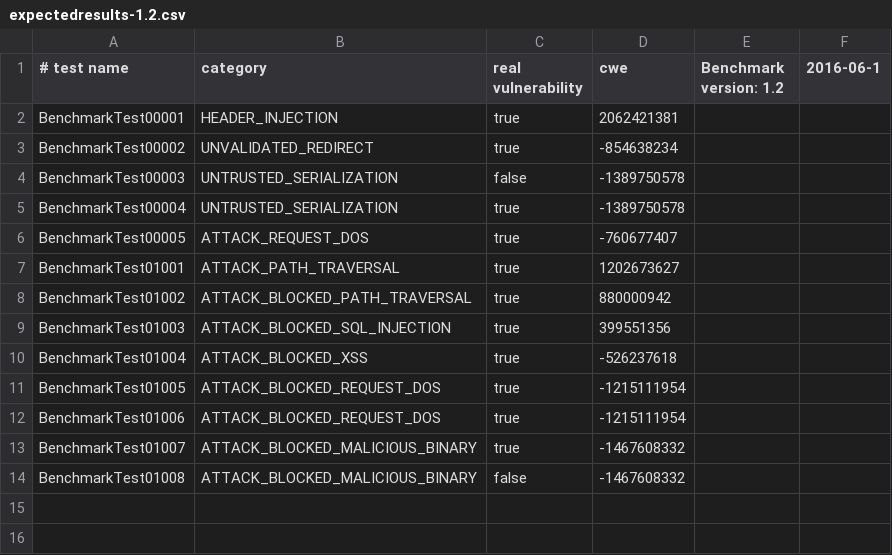
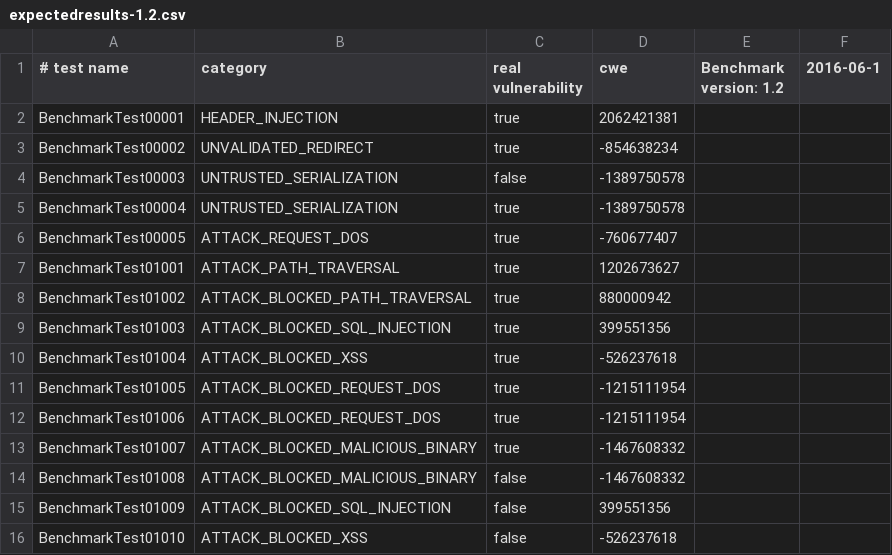
Before and after one commit to hdiv/Benchmark, a CSV file: expectedresults-1.2.csv, drawn as a sheet; the diff names each change by its address in the sheet, - before the commit and + after, or states it on an @@ line.

Commit message:
SQL Injection and XSS Attack Blocking (FALSE) test

```diff
--- a/expectedresults-1.2.csv
+++ b/expectedresults-1.2.csv
+row 15: BenchmarkTest01009 | ATTACK_BLOCKED_SQL_INJECTION | false | 399551356
+row 16: BenchmarkTest01010 | ATTACK_BLOCKED_XSS | false | -526237618
```
Also changed, not shown: 6 other files.
